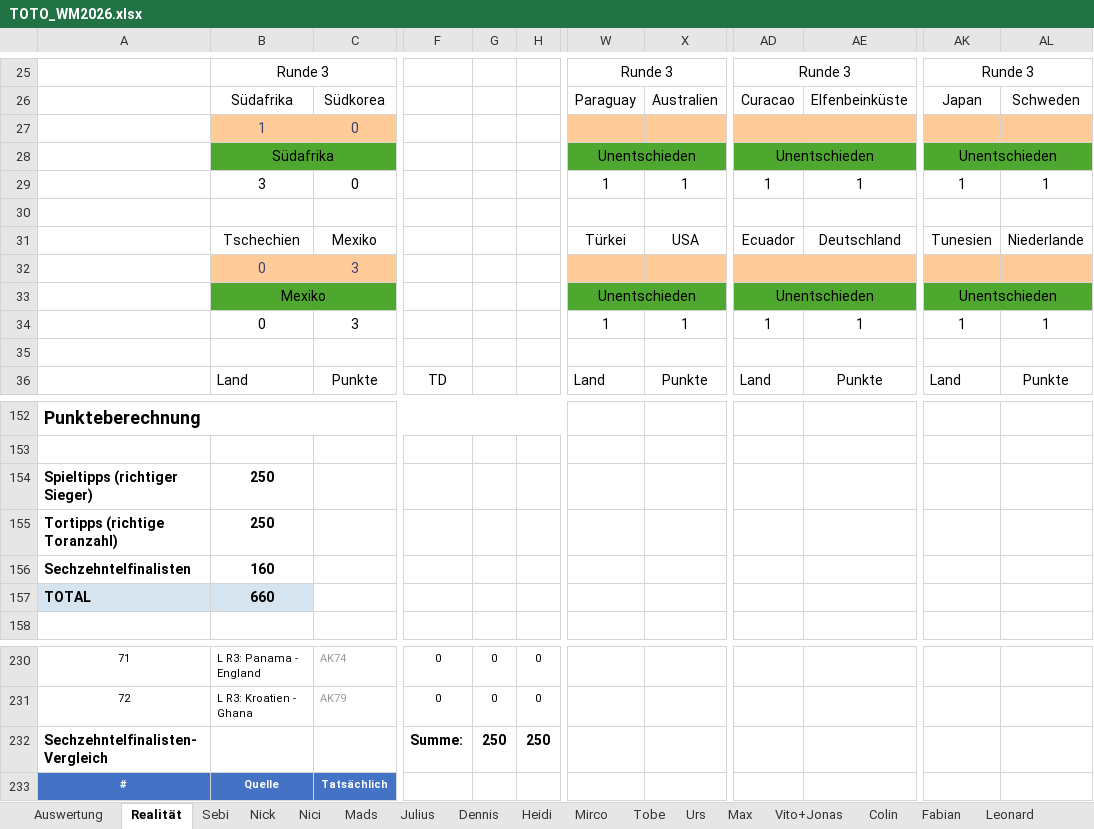
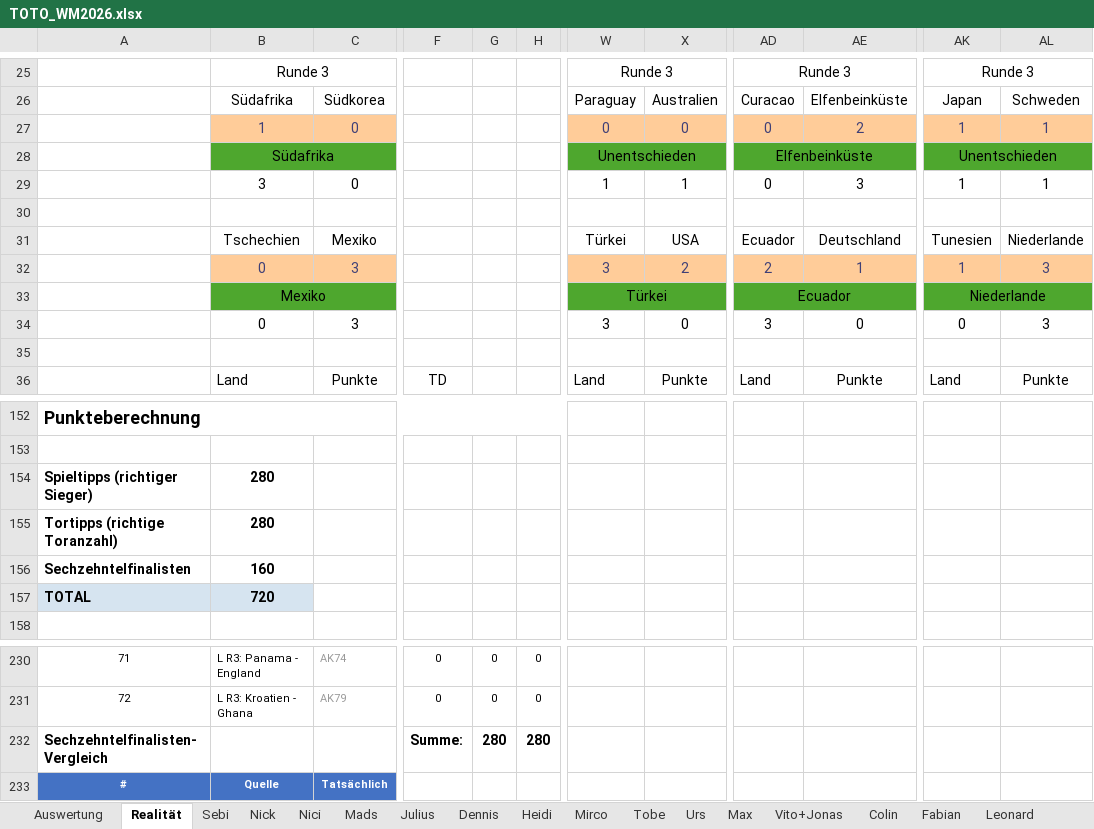
Before and after one commit to Dummisa/toto-wm2026, an Excel workbook: toto-dashboard/data/TOTO_WM2026.xlsx, sheet Realität, drawn as a sheet; only a part is shown, gaps mark what is left out; values as stored, in another font and other column widths than the file's, no borders; the diff covers the shown part only; the diff names each change by its address in the sheet, - before the commit and + after, or states it on an @@ line.

```diff
--- a/toto-dashboard/data/TOTO_WM2026.xlsx (sheet Realität)
+++ b/toto-dashboard/data/TOTO_WM2026.xlsx (sheet Realität)
-W27: (empty)
+W27: 0
-X27: (empty)
+X27: 0
-AD27: (empty)
+AD27: 0
-AE27: (empty)
+AE27: 2
-AK27: (empty)
+AK27: 1
-AL27: (empty)
+AL27: 1
-AD28: Unentschieden
+AD28: Elfenbeinküste
-AD29: 1
+AD29: 0
-AE29: 1
+AE29: 3
-W32: (empty)
+W32: 3
-X32: (empty)
+X32: 2
-AD32: (empty)
+AD32: 2
-AE32: (empty)
+AE32: 1
-AK32: (empty)
+AK32: 1
-AL32: (empty)
+AL32: 3
-W33: Unentschieden
+W33: Türkei
-AD33: Unentschieden
+AD33: Ecuador
-AK33: Unentschieden
+AK33: Niederlande
-W34: 1
+W34: 3
-X34: 1
+X34: 0
-AD34: 1
+AD34: 3
-AE34: 1
+AE34: 0
-AK34: 1
+AK34: 0
-AL34: 1
+AL34: 3
-B154:B155: 250
+B154:B155: 280
-B157: 660
+B157: 720
-G232: 250
+G232: 280
-H232: 250
+H232: 280
```
Also changed, not shown: 2 added rows, 2 removed rows, 116 edited cells and cell formats elsewhere in this sheet, sheet Auswertung, sheet Linda, sheet Leonard, sheet Mirco, sheet Dennis, sheet Sebi, 12 more sheets, formulas that keep their value, 1 other file.
